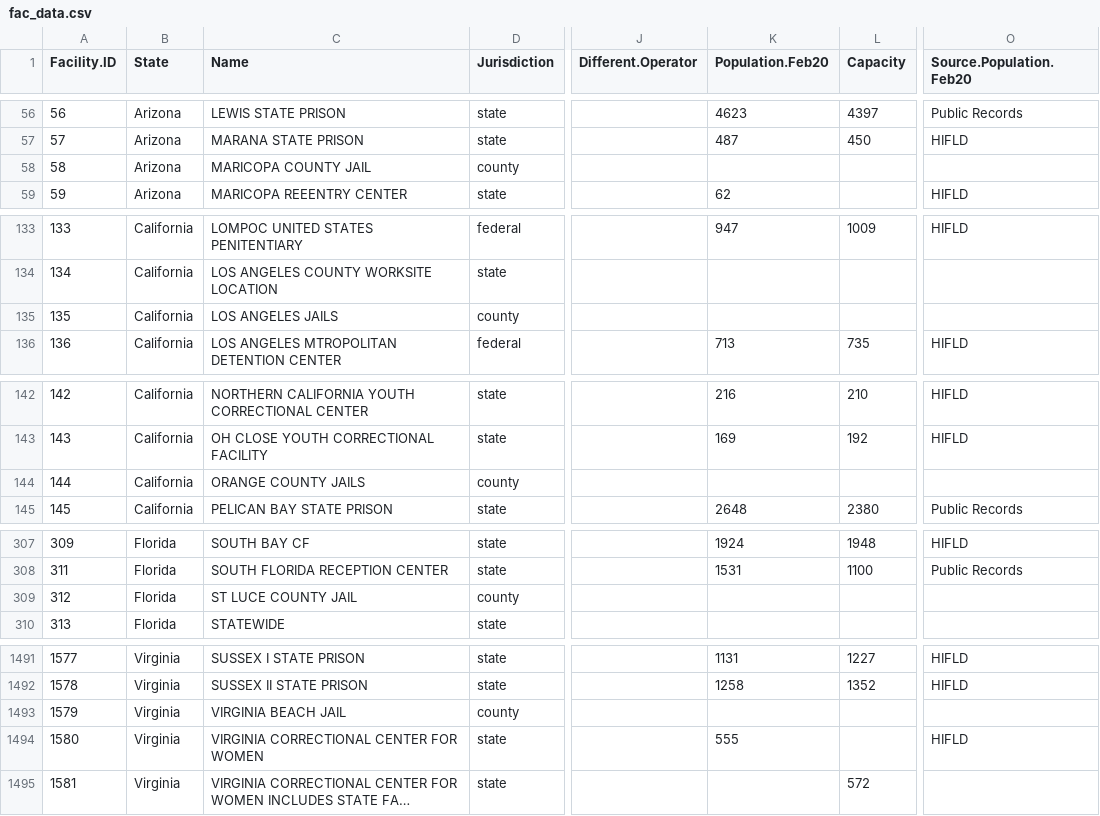
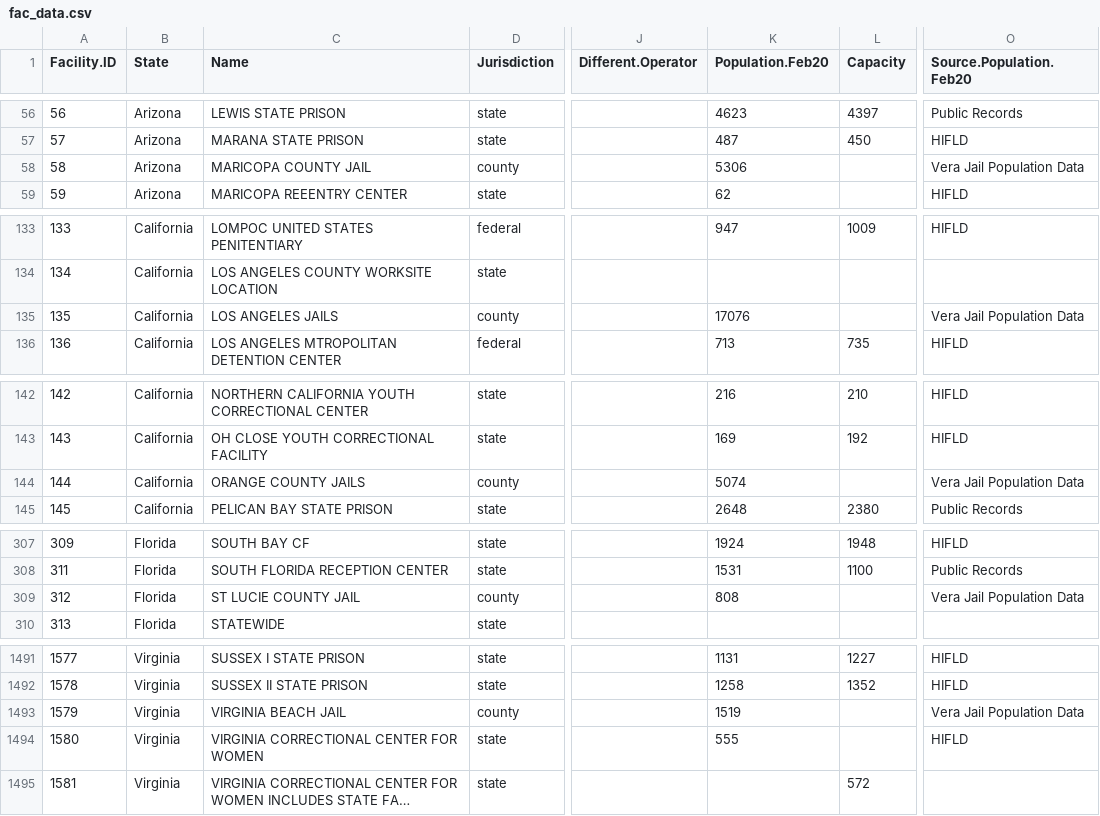
Before and after one commit to uclalawcovid19behindbars/facility_data, a CSV file: data/fac_data.csv, drawn as a sheet; only a part is shown, gaps mark what is left out; long unchanged cells end in …; the diff covers the shown part only; the diff names each change by its address in the sheet, - before the commit and + after, or states it on an @@ line.

Commit message:
update: add vera feb20 pop data for jails (#44)
* update: add vera feb20 pop data for jails

* fix: add feb20 population source

```diff
--- a/data/fac_data.csv
+++ b/data/fac_data.csv
-K58 (Population.Feb20): (empty)
+K58 (Population.Feb20): 5306
-O58 (Source.Population.Feb20): (empty)
+O58 (Source.Population.Feb20): Vera Jail Population Data
-K135 (Population.Feb20): (empty)
+K135 (Population.Feb20): 17076
-O135 (Source.Population.Feb20): (empty)
+O135 (Source.Population.Feb20): Vera Jail Population Data
-K144 (Population.Feb20): (empty)
+K144 (Population.Feb20): 5074
-O144 (Source.Population.Feb20): (empty)
+O144 (Source.Population.Feb20): Vera Jail Population Data
-C309 (Name): ST LUCE COUNTY JAIL
+C309 (Name): ST LUCIE COUNTY JAIL
-K309 (Population.Feb20): (empty)
+K309 (Population.Feb20): 808
-O309 (Source.Population.Feb20): (empty)
+O309 (Source.Population.Feb20): Vera Jail Population Data
-K1493 (Population.Feb20): (empty)
+K1493 (Population.Feb20): 1519
-O1493 (Source.Population.Feb20): (empty)
+O1493 (Source.Population.Feb20): Vera Jail Population Data
```
Also changed, not shown: 6 edited cells elsewhere in this file, data/fac_spellings.csv, 1 other file.
